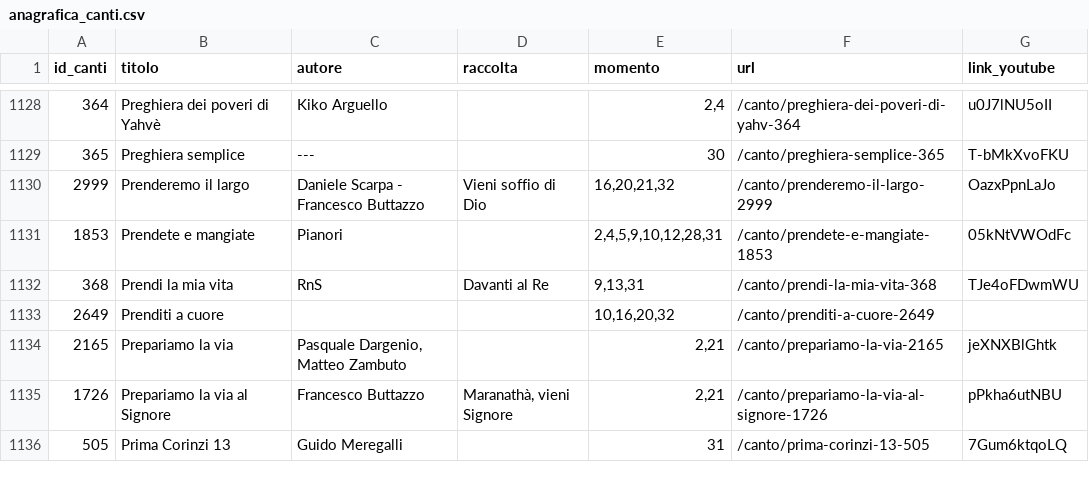
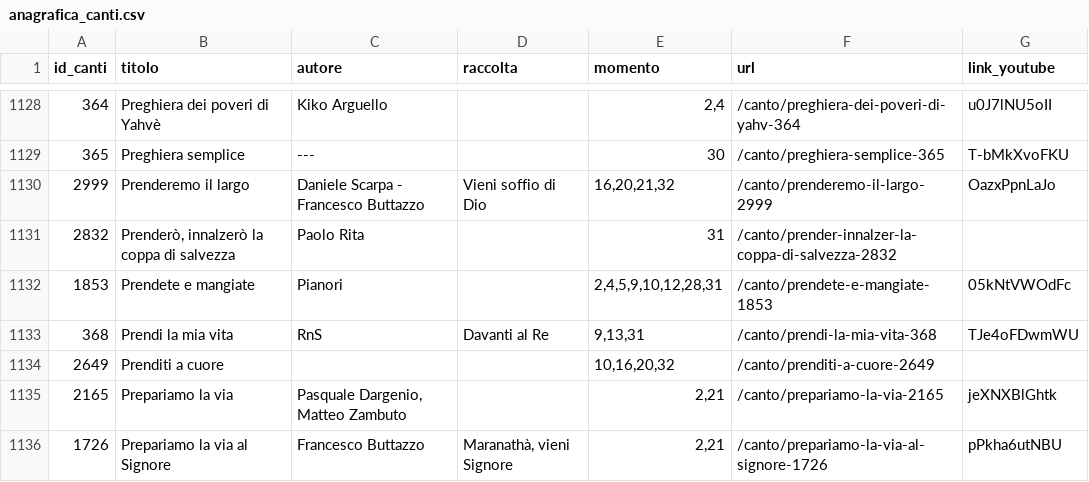
Before and after one commit to dennisangemi/hildegard, a CSV file: data/anagrafica_canti.csv, drawn as a sheet; only a part is shown, gaps mark what is left out; the shorter side is filled out with more unchanged rows; the diff names each change by its address in the sheet, - before the commit and + after, or states it on an @@ line.

```diff
--- a/data/anagrafica_canti.csv
+++ b/data/anagrafica_canti.csv
+row 1131: 2832 | Prenderò, innalzerò la coppa di salvezza | Paolo Rita |  | 31 | /canto/prender-innalzer-la-coppa-di-salvezza-2832
```
Also changed, not shown: data/mean_text_similarities.csv, 1 other file.
